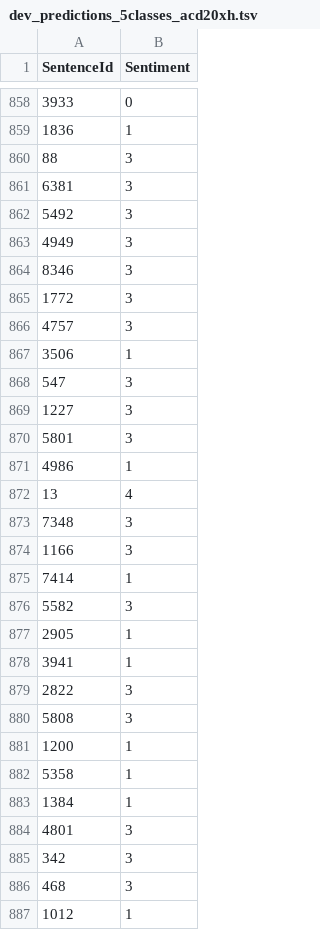
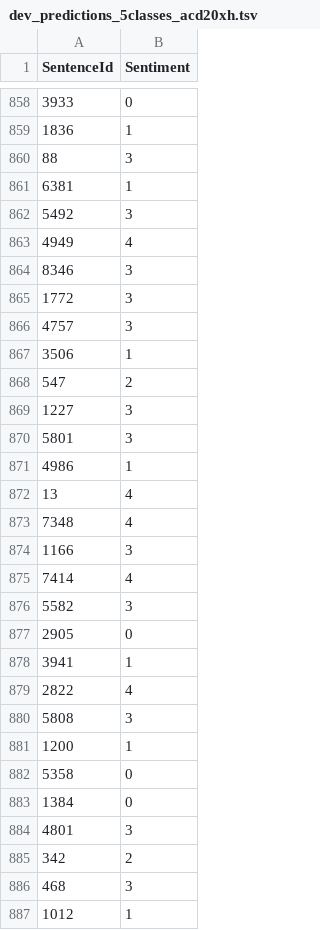
Before and after one commit to JesuisNino/Sentiment_Analysis, a TSV file: dev_predictions_5classes_acd20xh.tsv, drawn as a sheet; only a part is shown, gaps mark what is left out; the diff covers the shown part only.

```diff
--- a/dev_predictions_5classes_acd20xh.tsv
+++ b/dev_predictions_5classes_acd20xh.tsv
@@ -860,5 +860,5 @@ SentenceId	Sentiment
 88	3
-6381	3
+6381	1
 5492	3
-4949	3
+4949	4
 8346	3
@@ -867,3 +867,3 @@ SentenceId	Sentiment
 3506	1
-547	3
+547	2
 1227	3
@@ -872,15 +872,15 @@ SentenceId	Sentiment
 13	4
-7348	3
+7348	4
 1166	3
-7414	1
+7414	4
 5582	3
-2905	1
+2905	0
 3941	1
-2822	3
+2822	4
 5808	3
 1200	1
-5358	1
-1384	1
+5358	0
+1384	0
 4801	3
-342	3
+342	2
 468	3
```
Also changed, not shown: 101 edited cells elsewhere in this file, dev_predictions_3classes_acd20xh.tsv, test_predictions_3classes_acd20xh.tsv, 5 other files.
